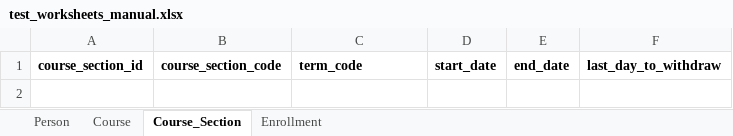
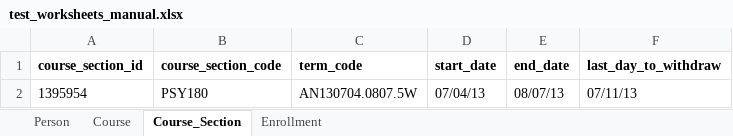
Before and after one commit to klmlfl/event-generator, an Excel workbook: test_worksheets_manual.xlsx, sheet Course_Section, drawn as a sheet; values as stored, in another font and other column widths than the file's, no borders; the diff names each change by its address in the sheet, - before the commit and + after, or states it on an @@ line.

Commit message:
outputting real data from excel

```diff
--- a/test_worksheets_manual.xlsx (sheet Course_Section)
+++ b/test_worksheets_manual.xlsx (sheet Course_Section)
+row 2: 1395954 | PSY180 | AN130704.0807.5W | 07/04/13 | 08/07/13 | 07/11/13
```
Also changed, not shown: 3 other files.
